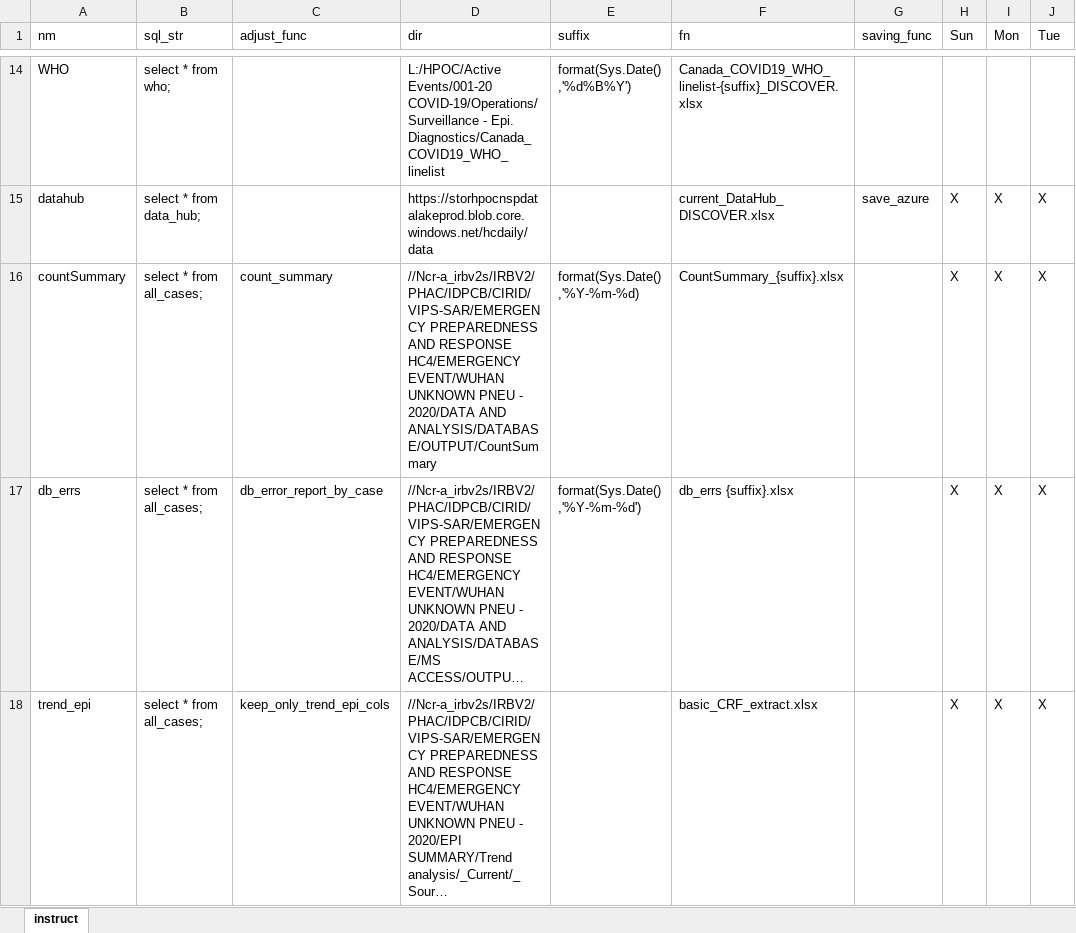
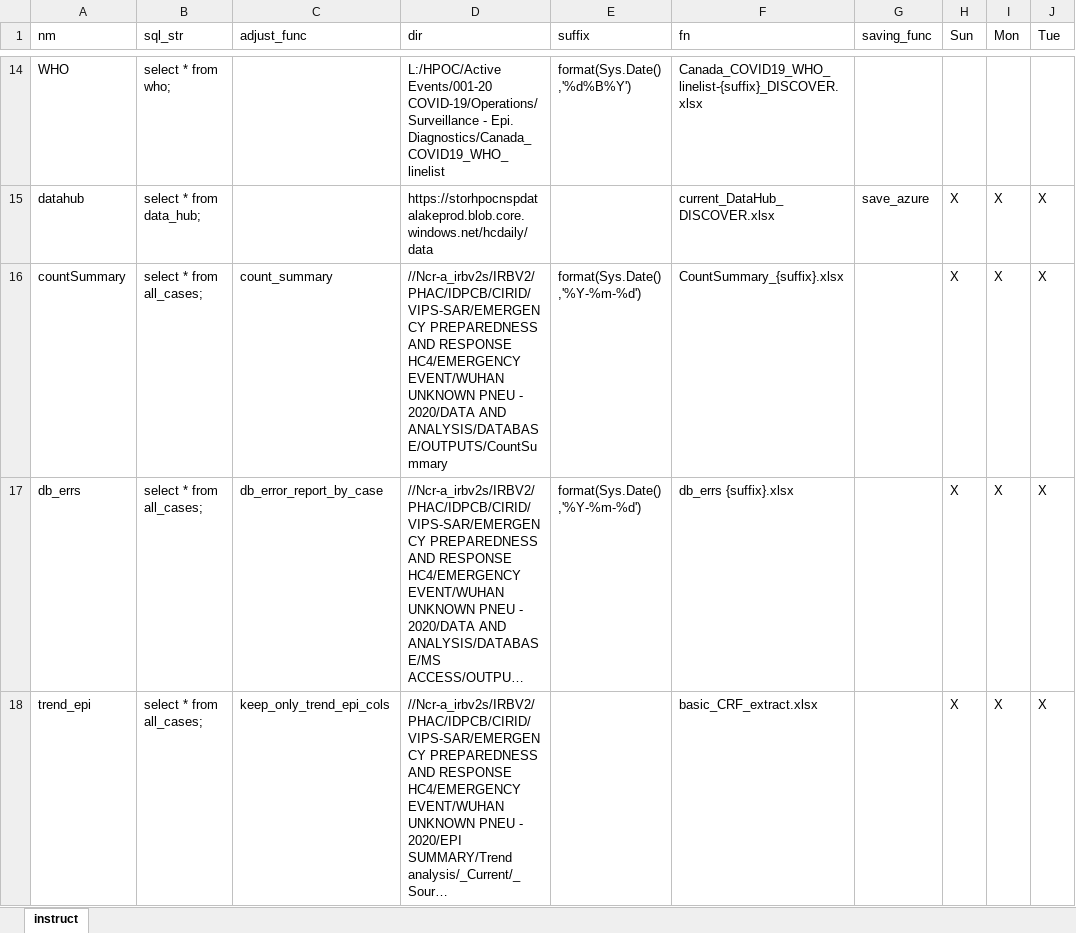
Before and after one commit to PHACDataHub/covid_cases_data_extracts, an Excel workbook: metabase_extracts.xlsx, sheet instruct, drawn as a sheet; only a part is shown, gaps mark what is left out; long unchanged cells end in …; values as stored, in another font and other column widths than the file's, no borders; the diff names each change by its address in the sheet, - before the commit and + after, or states it on an @@ line.

Commit message:
Minor corrections to code (path and missing ')

```diff
--- a/metabase_extracts.xlsx (sheet instruct)
+++ b/metabase_extracts.xlsx (sheet instruct)
-D16 (dir): …2020/DATA AND ANALYSIS/DATABASE/OUTPUT/CountSummary
+D16 (dir): …2020/DATA AND ANALYSIS/DATABASE/OUTPUTS/CountSummary
-E16 (suffix): format(Sys.Date() ,'%Y-%m-%d)
+E16 (suffix): format(Sys.Date() ,'%Y-%m-%d')
```
